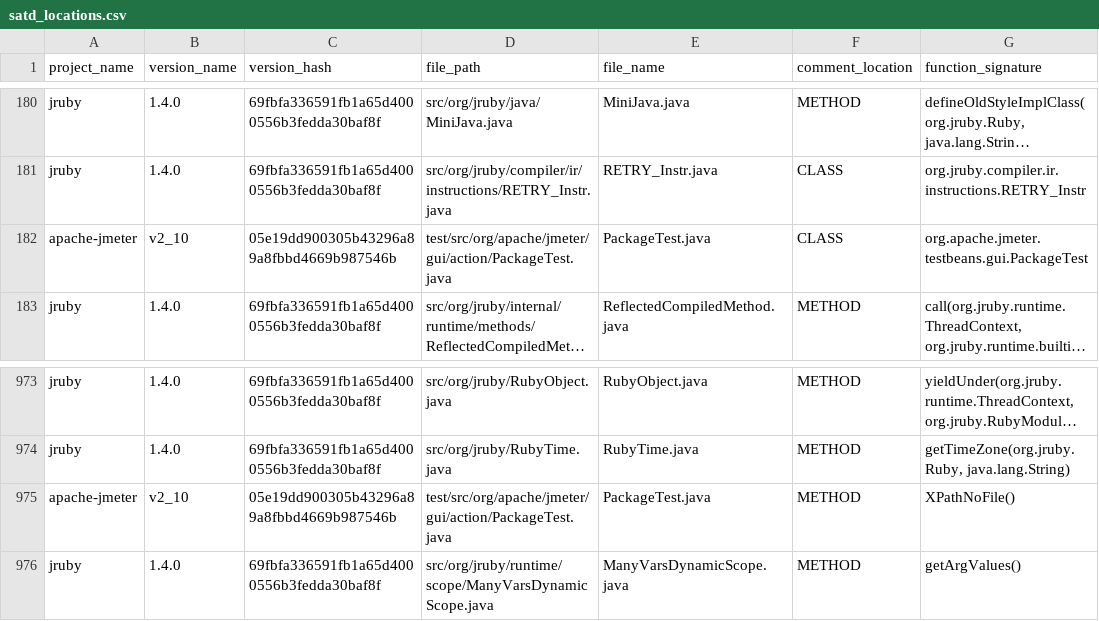
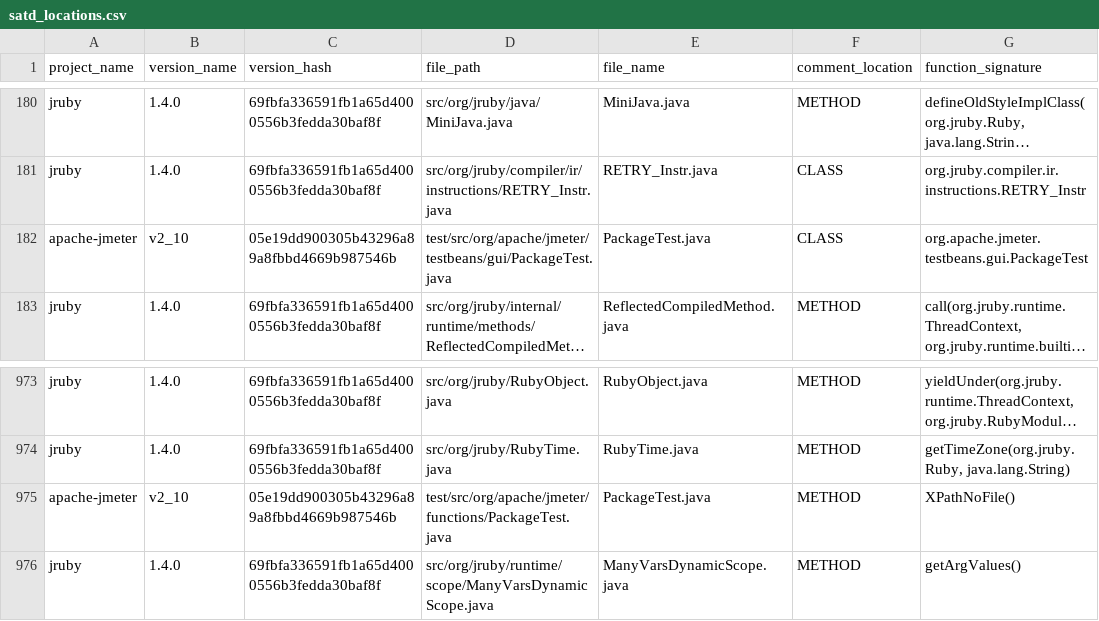
Before and after one commit to ytetsuwo/satd, a CSV file: data/msr16_td_removal/satd_locations.csv, drawn as a sheet; only a part is shown, gaps mark what is left out; long unchanged cells end in …; the diff names each change by its address in the sheet, - before the commit and + after, or states it on an @@ line.

```diff
--- a/data/msr16_td_removal/satd_locations.csv
+++ b/data/msr16_td_removal/satd_locations.csv
-D182 (file_path): test/src/org/apache/jmeter/gui/action/PackageTest.java
+D182 (file_path): test/src/org/apache/jmeter/testbeans/gui/PackageTest.java
-D975 (file_path): test/src/org/apache/jmeter/gui/action/PackageTest.java
+D975 (file_path): test/src/org/apache/jmeter/functions/PackageTest.java
```
Also changed, not shown: 3 other files.
